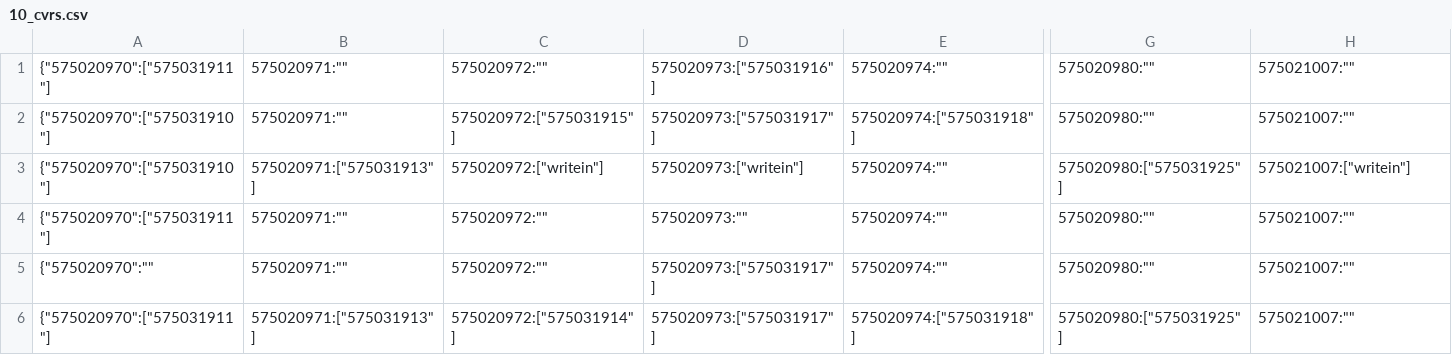
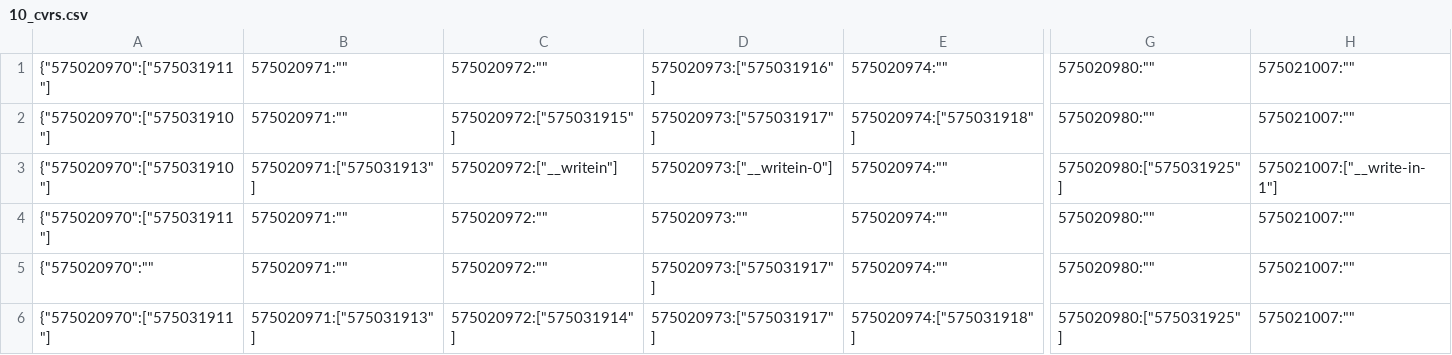
Before and after one commit to votingworks/module-converter-sems, a CSV file: sample_files/10_cvrs.csv, drawn as a sheet; only a part is shown, gaps mark what is left out; the diff names each change by its address in the sheet, - before the commit and + after, or states it on an @@ line.

Commit message:
allow the various forms of write-in candidate ID we've used

```diff
--- a/sample_files/10_cvrs.csv
+++ b/sample_files/10_cvrs.csv
-C3: 575020972:["writein"]
+C3: 575020972:["__writein"]
-D3: 575020973:["writein"]
+D3: 575020973:["__writein-0"]
-H3: 575021007:["writein"]
+H3: 575021007:["__write-in-1"]
```
Also changed, not shown: 1 other file.
